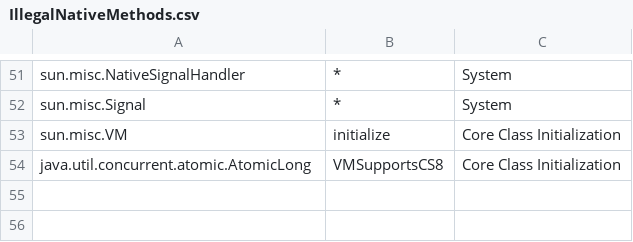
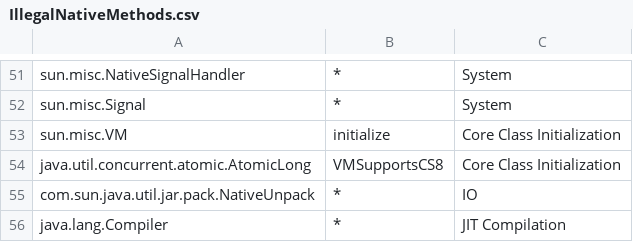
Before and after one commit to robinsalkeld/retrospect, a CSV file: src/edu/ubc/mirrors/holographs/IllegalNativeMethods.csv, drawn as a sheet; only a part is shown, gaps mark what is left out; the diff names each change by its address in the sheet, - before the commit and + after, or states it on an @@ line.

```diff
--- a/src/edu/ubc/mirrors/holographs/IllegalNativeMethods.csv
+++ b/src/edu/ubc/mirrors/holographs/IllegalNativeMethods.csv
+row 55: com.sun.java.util.jar.pack.NativeUnpack | * | IO
+row 56: java.lang.Compiler | * | JIT Compilation
```
Also changed, not shown: src/edu/ubc/mirrors/holographs/MissingNativeMethods.csv, 9 other files.
